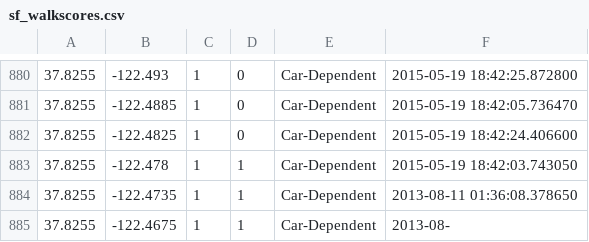
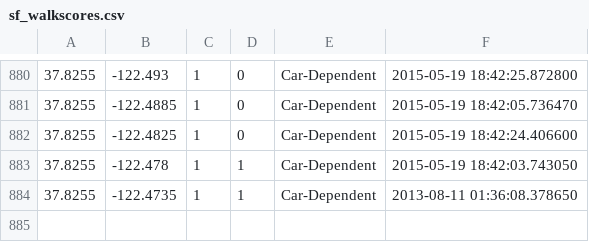
Before and after one commit to dantasse/walkscore_scrape, a CSV file: sf_walkscores.csv, drawn as a sheet; only a part is shown, gaps mark what is left out.

Commit message:
clean up a partial line

```diff
--- a/sf_walkscores.csv
+++ b/sf_walkscores.csv
@@ -884,2 +884 @@
 37.8255,-122.4735,1,1,Car-Dependent,2013-08-11 01:36:08.378650
-37.8255,-122.4675,1,1,Car-Dependent,2013-08-
```
